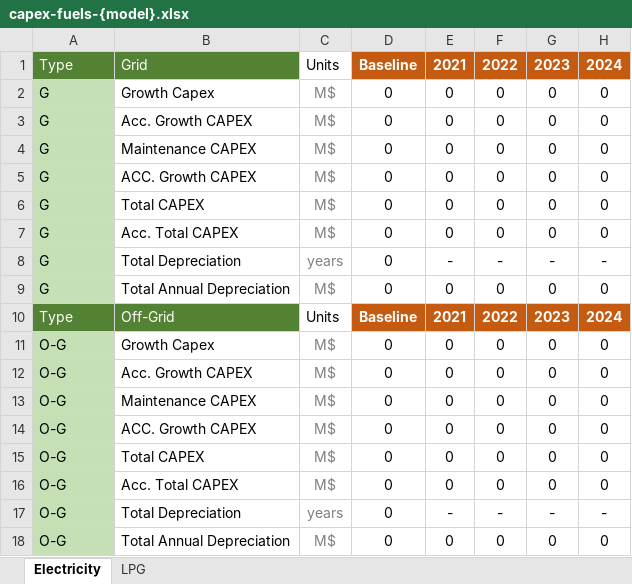
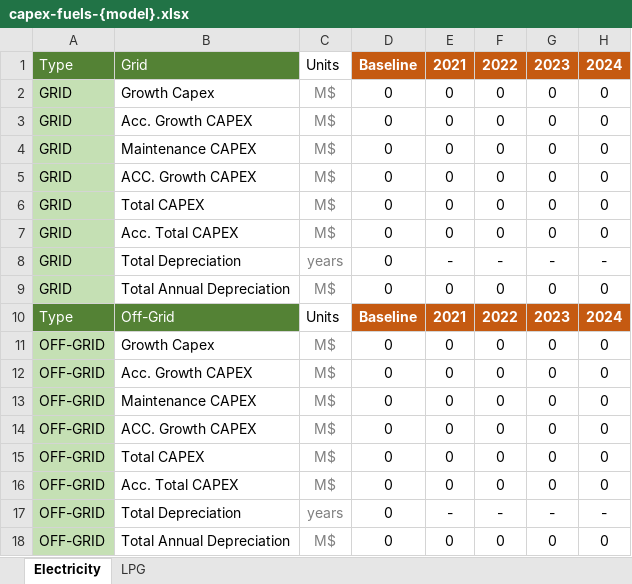
Before and after one commit to Almudenagarrido/CC-WBT-AI, an Excel workbook: backend/{templates}/capex-fuels-{model}.xlsx, sheet Electricity, drawn as a sheet; only a part is shown; values as stored, in another font and other column widths than the file's, no borders; the diff names each change by its address in the sheet, - before the commit and + after, or states it on an @@ line.

```diff
--- a/backend/{templates}/capex-fuels-{model}.xlsx (sheet Electricity)
+++ b/backend/{templates}/capex-fuels-{model}.xlsx (sheet Electricity)
-A2:A9: G
+A2:A9: GRID
-A11:A18: O-G
+A11:A18: OFF-GRID
```
Also changed, not shown: sheet LPG, backend/{templates}/design-capital-{model}.xlsx, backend/{templates}/fuel-financial-inputs-{template}.xlsx, 18 other files.
